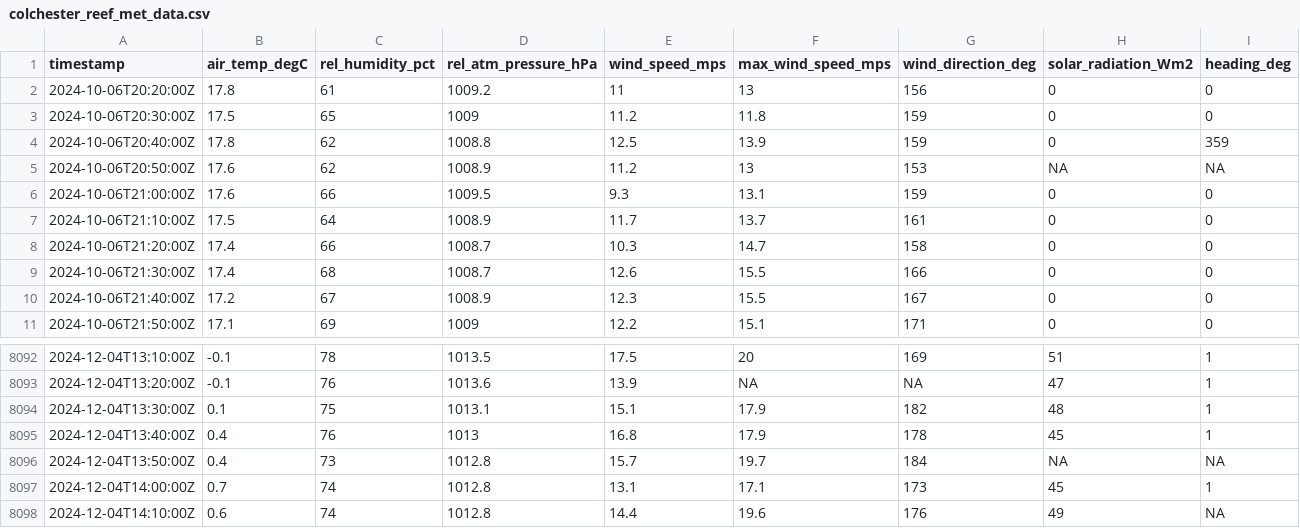
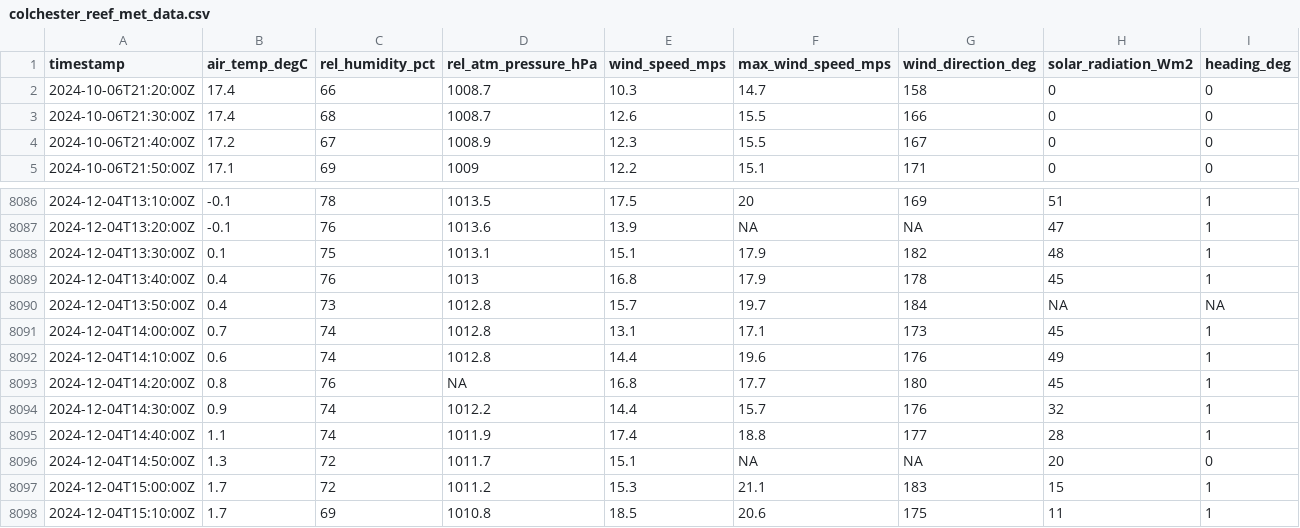
Before and after one commit to mchvaughan/lcbp_data_site, a CSV file: colchester_reef_met_data.csv, drawn as a sheet; only a part is shown, gaps mark what is left out.

Commit message:
automatically updating Lake Champlain Basin data website

```diff
--- a/colchester_reef_met_data.csv
+++ b/colchester_reef_met_data.csv
@@ -1,8 +1,2 @@
 timestamp,air_temp_degC,rel_humidity_pct,rel_atm_pressure_hPa,wind_speed_mps,max_wind_speed_mps,wind_direction_deg,solar_radiation_Wm2,heading_deg
-2024-10-06T20:20:00Z,17.8,61,1009.2,11,13,156,0,0
-2024-10-06T20:30:00Z,17.5,65,1009,11.2,11.8,159,0,0
-2024-10-06T20:40:00Z,17.8,62,1008.8,12.5,13.9,159,0,359
-2024-10-06T20:50:00Z,17.6,62,1008.9,11.2,13,153,NA,NA
-2024-10-06T21:00:00Z,17.6,66,1009.5,9.3,13.1,159,0,0
-2024-10-06T21:10:00Z,17.5,64,1008.9,11.7,13.7,161,0,0
 2024-10-06T21:20:00Z,17.4,66,1008.7,10.3,14.7,158,0,0
@@ -8097,2 +8091,8 @@ timestamp,air_temp_degC,rel_humidity_pct,rel_atm_pressure_hPa,wind_speed_mps,max
 2024-12-04T14:00:00Z,0.7,74,1012.8,13.1,17.1,173,45,1
-2024-12-04T14:10:00Z,0.6,74,1012.8,14.4,19.6,176,49,NA
+2024-12-04T14:10:00Z,0.6,74,1012.8,14.4,19.6,176,49,1
+2024-12-04T14:20:00Z,0.8,76,NA,16.8,17.7,180,45,1
+2024-12-04T14:30:00Z,0.9,74,1012.2,14.4,15.7,176,32,1
+2024-12-04T14:40:00Z,1.1,74,1011.9,17.4,18.8,177,28,1
+2024-12-04T14:50:00Z,1.3,72,1011.7,15.1,NA,NA,20,0
+2024-12-04T15:00:00Z,1.7,72,1011.2,15.3,21.1,183,15,1
+2024-12-04T15:10:00Z,1.7,69,1010.8,18.5,20.6,175,11,1
```
Also changed, not shown: 1 other file.
